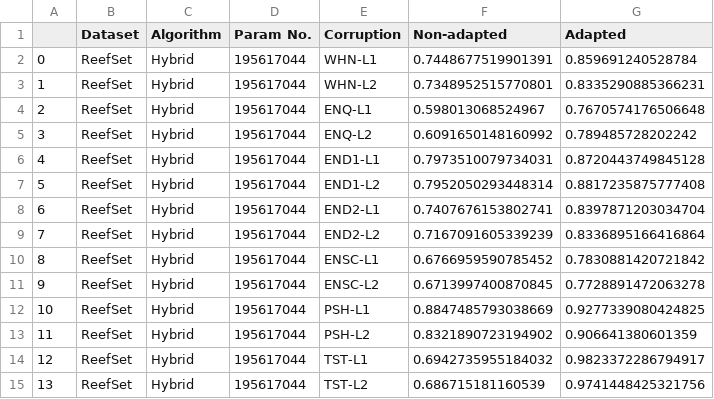
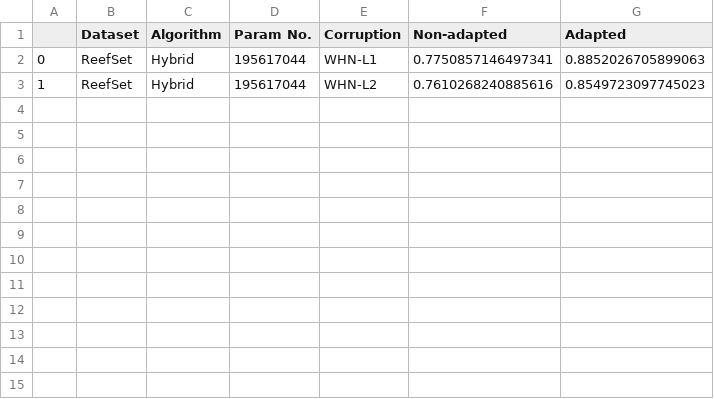
Before and after one commit to Andy-Shao/DHAuDS, a CSV file: result/ReefSet/Hyb/Analysis/RS_analysis.csv, drawn as a sheet.

```diff
--- a/result/ReefSet/Hyb/Analysis/RS_analysis.csv
+++ b/result/ReefSet/Hyb/Analysis/RS_analysis.csv
@@ -1,15 +1,3 @@
 ,Dataset,Algorithm,Param No.,Corruption,Non-adapted,Adapted
-0,ReefSet,Hybrid,195617044,WHN-L1,0.7448677519901391,0.859691240528784
-1,ReefSet,Hybrid,195617044,WHN-L2,0.7348952515770801,0.8335290885366231
-2,ReefSet,Hybrid,195617044,ENQ-L1,0.598013068524967,0.7670574176506648
-3,ReefSet,Hybrid,195617044,ENQ-L2,0.6091650148160992,0.789485728202242
-4,ReefSet,Hybrid,195617044,END1-L1,0.7973510079734031,0.8720443749845128
-5,ReefSet,Hybrid,195617044,END1-L2,0.7952050293448314,0.8817235875777408
-6,ReefSet,Hybrid,195617044,END2-L1,0.7407676153802741,0.8397871203034704
-7,ReefSet,Hybrid,195617044,END2-L2,0.7167091605339239,0.8336895166416864
-8,ReefSet,Hybrid,195617044,ENSC-L1,0.6766959590785452,0.7830881420721842
-9,ReefSet,Hybrid,195617044,ENSC-L2,0.6713997400870845,0.7728891472063278
-10,ReefSet,Hybrid,195617044,PSH-L1,0.8847485793038669,0.9277339080424825
-11,ReefSet,Hybrid,195617044,PSH-L2,0.8321890723194902,0.906641380601359
-12,ReefSet,Hybrid,195617044,TST-L1,0.6942735955184032,0.9823372286794917
-13,ReefSet,Hybrid,195617044,TST-L2,0.686715181160539,0.9741448425321756
+0,ReefSet,Hybrid,195617044,WHN-L1,0.7750857146497341,0.8852026705899063
+1,ReefSet,Hybrid,195617044,WHN-L2,0.7610268240885616,0.8549723097745023
```
Also changed, not shown: 1 other file.
